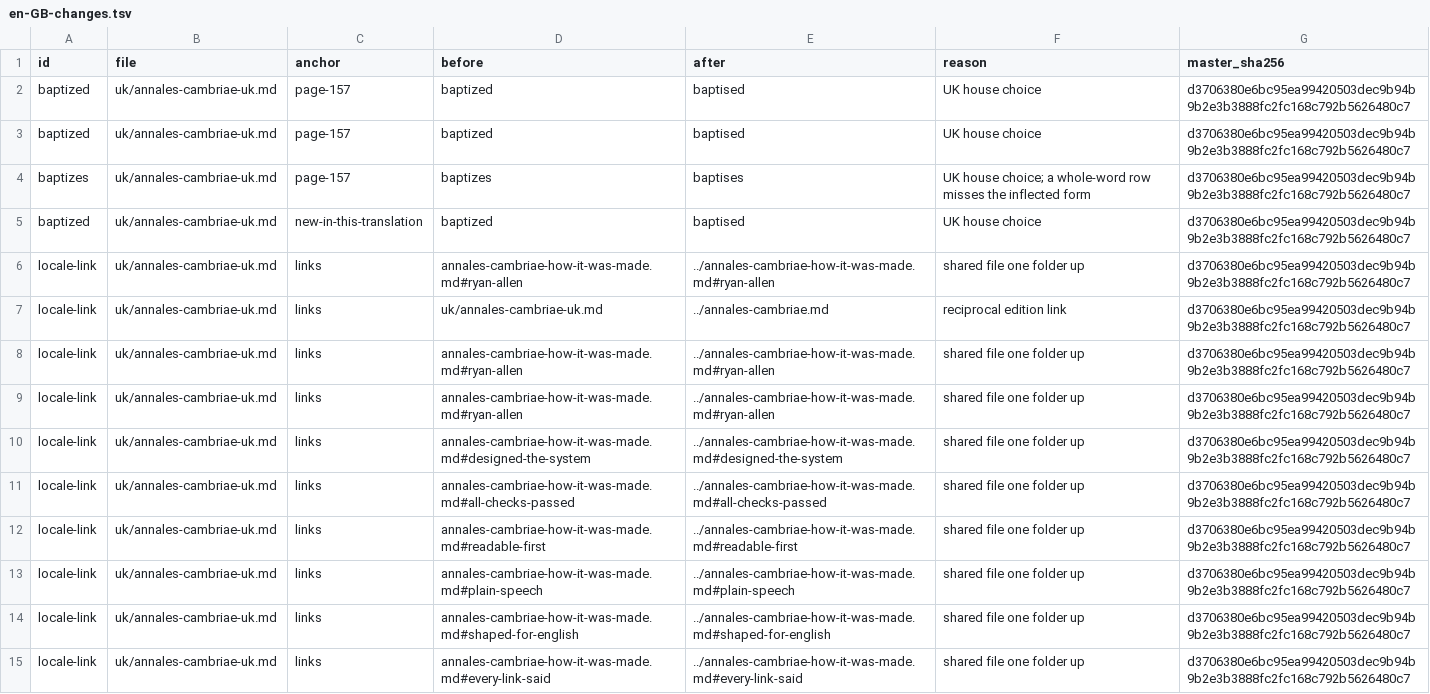
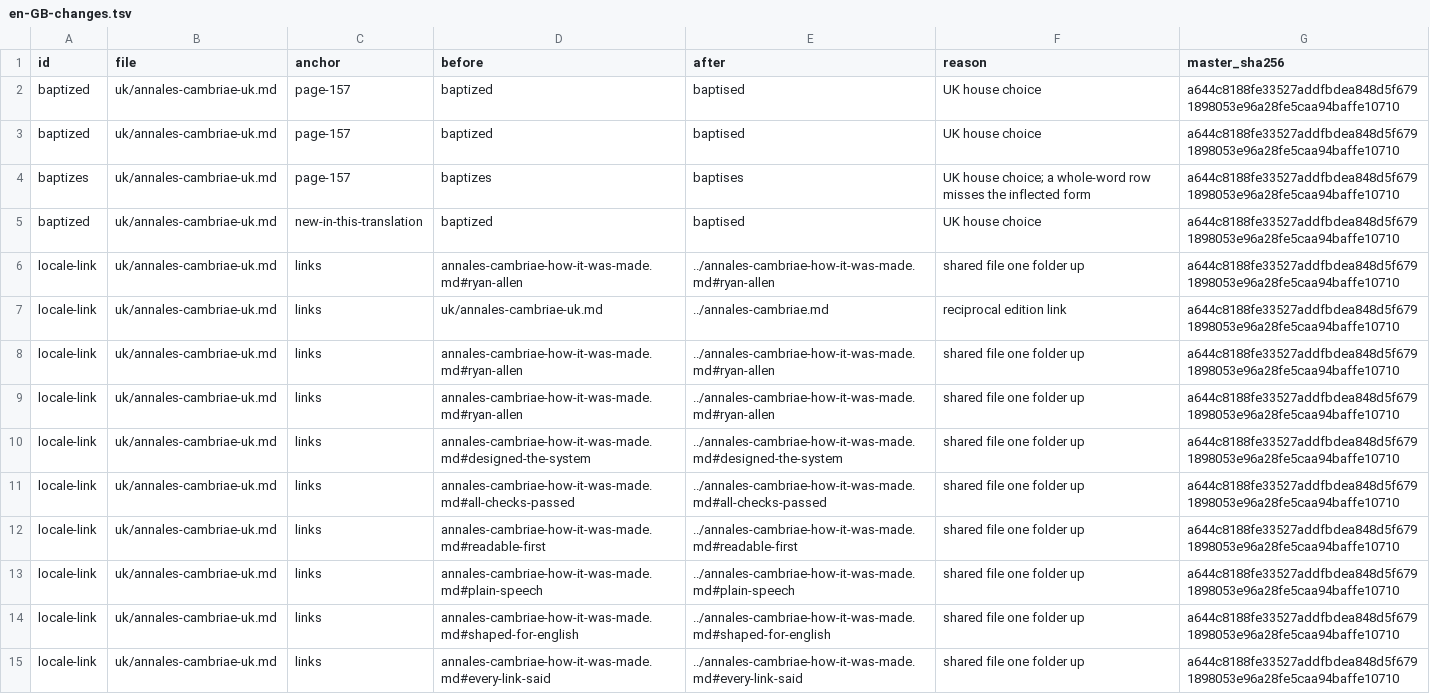
Before and after one commit to ryanallen/leaftext, a TSV file: docs/08-examples/annales-cambriae/locales/en-GB-changes.tsv, drawn as a sheet; only a part is shown; the diff covers the shown part only; the diff names each change by its address in the sheet, - before the commit and + after, or states it on an @@ line.

```diff
--- a/docs/08-examples/annales-cambriae/locales/en-GB-changes.tsv
+++ b/docs/08-examples/annales-cambriae/locales/en-GB-changes.tsv
-G2:G15 (master_sha256): d3706380e6bc95ea99420503dec9b94b9b2e3b3888fc2fc168c792b5626480c7
+G2:G15 (master_sha256): a644c8188fe33527addfbdea848d5f6791898053e96a28fe5caa94baffe10710
```
Also changed, not shown: 66 edited cells elsewhere in this file, docs/08-examples/historia-brittonum/locales/en-GB-changes.tsv, docs/08-examples/merlin/locales/en-GB-changes.tsv, 14 other files.
